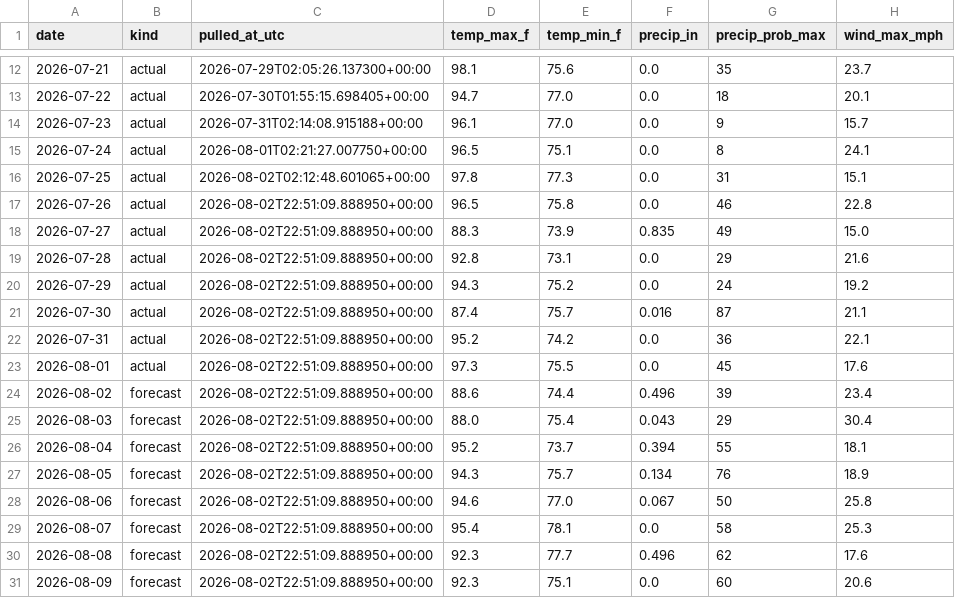
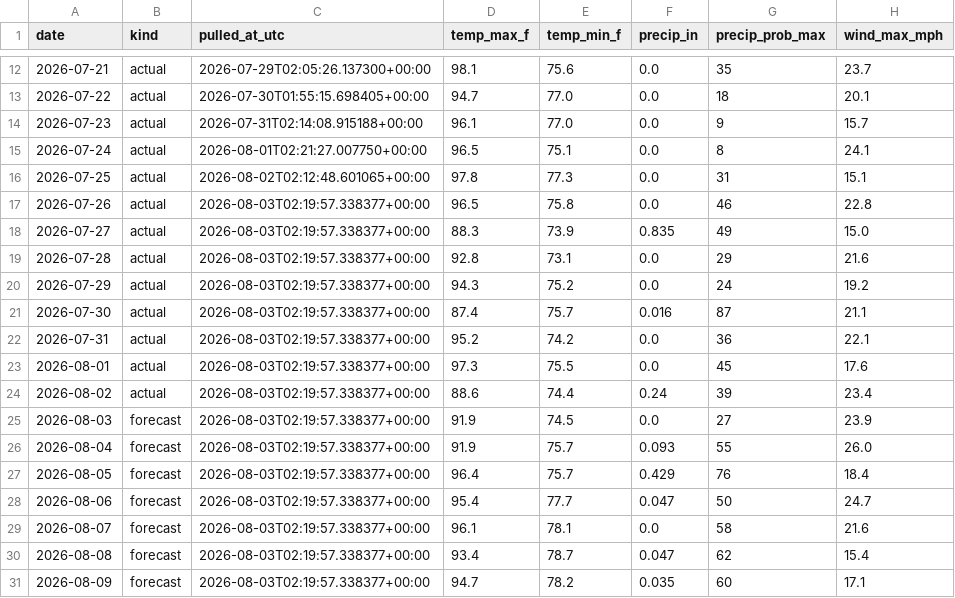
Before and after one commit to agentilcore589/wdw-demand-forecast, a CSV file: data/external/weather.csv, drawn as a sheet; only a part is shown, gaps mark what is left out; the diff covers the shown part only.

```diff
--- a/data/external/weather.csv
+++ b/data/external/weather.csv
@@ -16,16 +16,16 @@ date,kind,pulled_at_utc,temp_max_f,temp_min_f,precip_in,precip_prob_max,wind_max
 2026-07-25,actual,2026-08-02T02:12:48.601065+00:00,97.8,77.3,0.0,31,15.1
-2026-07-26,actual,2026-08-02T22:51:09.888950+00:00,96.5,75.8,0.0,46,22.8
-2026-07-27,actual,2026-08-02T22:51:09.888950+00:00,88.3,73.9,0.835,49,15.0
-2026-07-28,actual,2026-08-02T22:51:09.888950+00:00,92.8,73.1,0.0,29,21.6
-2026-07-29,actual,2026-08-02T22:51:09.888950+00:00,94.3,75.2,0.0,24,19.2
-2026-07-30,actual,2026-08-02T22:51:09.888950+00:00,87.4,75.7,0.016,87,21.1
-2026-07-31,actual,2026-08-02T22:51:09.888950+00:00,95.2,74.2,0.0,36,22.1
-2026-08-01,actual,2026-08-02T22:51:09.888950+00:00,97.3,75.5,0.0,45,17.6
-2026-08-02,forecast,2026-08-02T22:51:09.888950+00:00,88.6,74.4,0.496,39,23.4
-2026-08-03,forecast,2026-08-02T22:51:09.888950+00:00,88.0,75.4,0.043,29,30.4
-2026-08-04,forecast,2026-08-02T22:51:09.888950+00:00,95.2,73.7,0.394,55,18.1
-2026-08-05,forecast,2026-08-02T22:51:09.888950+00:00,94.3,75.7,0.134,76,18.9
-2026-08-06,forecast,2026-08-02T22:51:09.888950+00:00,94.6,77.0,0.067,50,25.8
-2026-08-07,forecast,2026-08-02T22:51:09.888950+00:00,95.4,78.1,0.0,58,25.3
-2026-08-08,forecast,2026-08-02T22:51:09.888950+00:00,92.3,77.7,0.496,62,17.6
-2026-08-09,forecast,2026-08-02T22:51:09.888950+00:00,92.3,75.1,0.0,60,20.6
+2026-07-26,actual,2026-08-03T02:19:57.338377+00:00,96.5,75.8,0.0,46,22.8
+2026-07-27,actual,2026-08-03T02:19:57.338377+00:00,88.3,73.9,0.835,49,15.0
+2026-07-28,actual,2026-08-03T02:19:57.338377+00:00,92.8,73.1,0.0,29,21.6
+2026-07-29,actual,2026-08-03T02:19:57.338377+00:00,94.3,75.2,0.0,24,19.2
+2026-07-30,actual,2026-08-03T02:19:57.338377+00:00,87.4,75.7,0.016,87,21.1
+2026-07-31,actual,2026-08-03T02:19:57.338377+00:00,95.2,74.2,0.0,36,22.1
+2026-08-01,actual,2026-08-03T02:19:57.338377+00:00,97.3,75.5,0.0,45,17.6
+2026-08-02,actual,2026-08-03T02:19:57.338377+00:00,88.6,74.4,0.24,39,23.4
+2026-08-03,forecast,2026-08-03T02:19:57.338377+00:00,91.9,74.5,0.0,27,23.9
+2026-08-04,forecast,2026-08-03T02:19:57.338377+00:00,91.9,75.7,0.093,55,26.0
+2026-08-05,forecast,2026-08-03T02:19:57.338377+00:00,96.4,75.7,0.429,76,18.4
+2026-08-06,forecast,2026-08-03T02:19:57.338377+00:00,95.4,77.7,0.047,50,24.7
+2026-08-07,forecast,2026-08-03T02:19:57.338377+00:00,96.1,78.1,0.0,58,21.6
+2026-08-08,forecast,2026-08-03T02:19:57.338377+00:00,93.4,78.7,0.047,62,15.4
+2026-08-09,forecast,2026-08-03T02:19:57.338377+00:00,94.7,78.2,0.035,60,17.1
```
Also changed, not shown: 30 edited cells elsewhere in this file, 1 other file.
